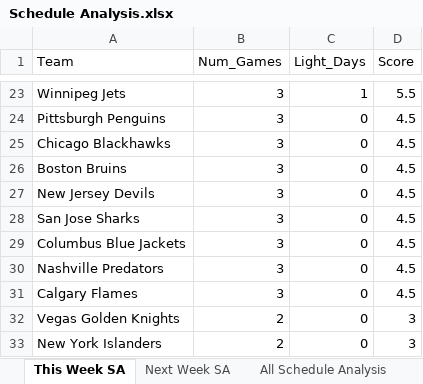
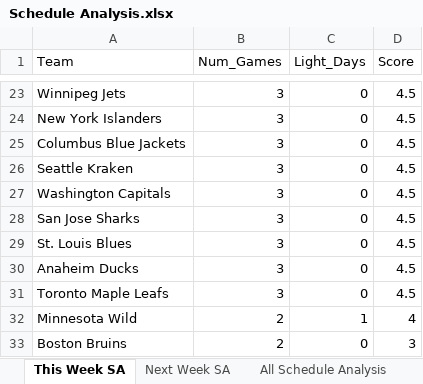
Before and after one commit to thomashigginsdatascientist/Hockey_Model, an Excel workbook: Schedule Analysis/Schedule Analysis.xlsx, sheet This Week SA, drawn as a sheet; only a part is shown, gaps mark what is left out; values as stored, in another font and other column widths than the file's, no borders; removed rows and columns are numbered as before the commit, all else as after; the diff covers the shown part only; the diff names each change by its address in the sheet, - before the commit and + after, or states it on an @@ line.

```diff
--- a/Schedule Analysis/Schedule Analysis.xlsx (sheet This Week SA)
+++ b/Schedule Analysis/Schedule Analysis.xlsx (sheet This Week SA)
-C23 (Light_Days): 1
+C23 (Light_Days): 0
-D23 (Score): 5.5
+D23 (Score): 4.5
-A24 (Team): Pittsburgh Penguins
+A24 (Team): New York Islanders
-A25 (Team): Chicago Blackhawks
+A25 (Team): Columbus Blue Jackets
-A26 (Team): Boston Bruins
+A26 (Team): Seattle Kraken
-A27 (Team): New Jersey Devils
+A27 (Team): Washington Capitals
-A29 (Team): Columbus Blue Jackets
+A29 (Team): St. Louis Blues
-A30 (Team): Nashville Predators
+A30 (Team): Anaheim Ducks
-A31 (Team): Calgary Flames
+A31 (Team): Toronto Maple Leafs
+row 32: Minnesota Wild | 2 | 1 | 4
-A33 (Team): Vegas Golden Knights
+A33 (Team): Boston Bruins
-row 33: New York Islanders | 2 | 0 | 3
```
Also changed, not shown: 12 added rows, 12 removed rows and 9 edited cells elsewhere in this sheet, sheet All Schedule Analysis, sheet Next Week SA, sheet This Week DOW, sheet All DOW, Schedule Analysis/Championship Schedule Analysis.xlsx, 11 other files.
